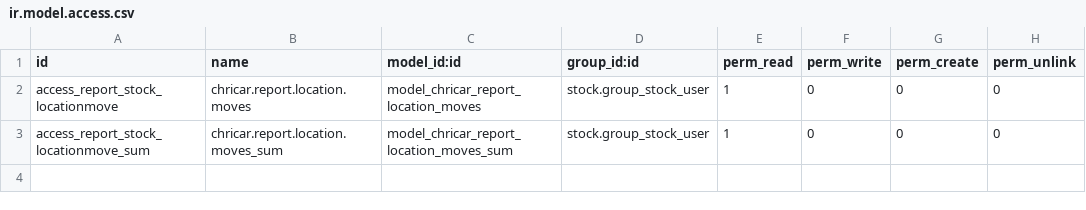
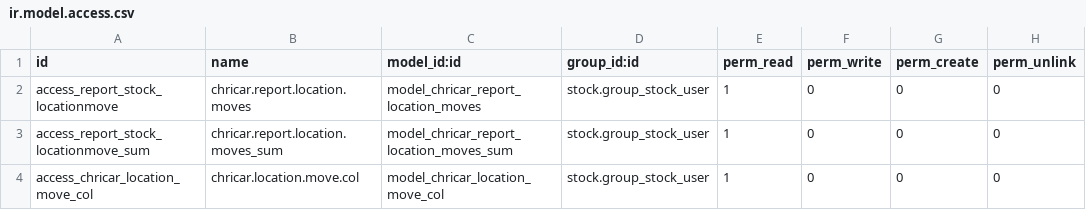
Before and after one commit to camptocamp/c2c-rd-addons, a CSV file: chricar_stocklocation_moves/security/ir.model.access.csv, drawn as a sheet.

Commit message:
[FIX] access rights

```diff
--- a/chricar_stocklocation_moves/security/ir.model.access.csv
+++ b/chricar_stocklocation_moves/security/ir.model.access.csv
@@ -3 +3,2 @@
 "access_report_stock_locationmove_sum","chricar.report.location.moves_sum","model_chricar_report_location_moves_sum","stock.group_stock_user",1,0,0,0
+"access_chricar_location_move_col","chricar.location.move.col","model_chricar_location_move_col","stock.group_stock_user",1,0,0,0
```
